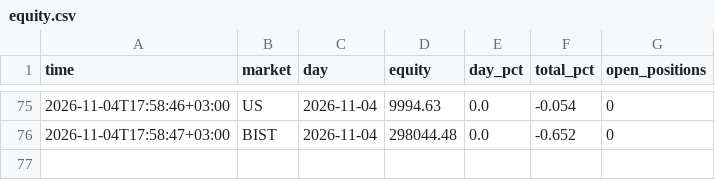
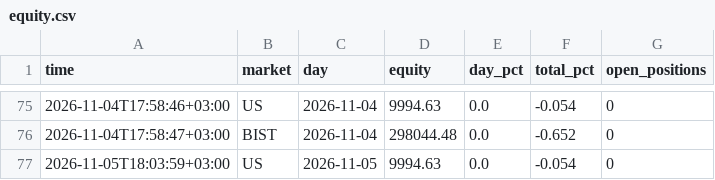
Before and after one commit to NoctoFlux/paper-bot, a CSV file: data/equity.csv, drawn as a sheet; only a part is shown, gaps mark what is left out; the diff names each change by its address in the sheet, - before the commit and + after, or states it on an @@ line.

```diff
--- a/data/equity.csv
+++ b/data/equity.csv
+row 77: 2026-11-05T18:03:59+03:00 | US | 2026-11-05 | 9994.63 | 0.0 | -0.054 | 0
```
Also changed, not shown: 1 other file.
